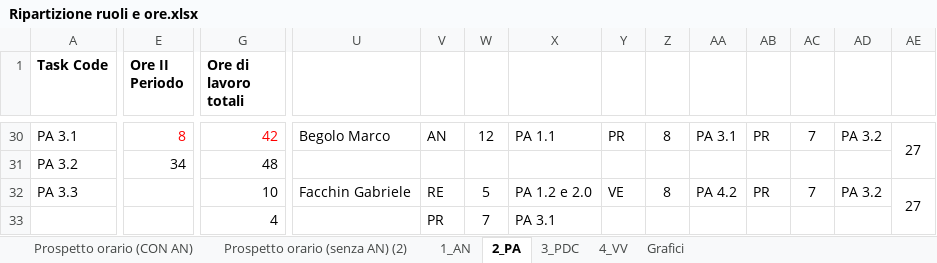
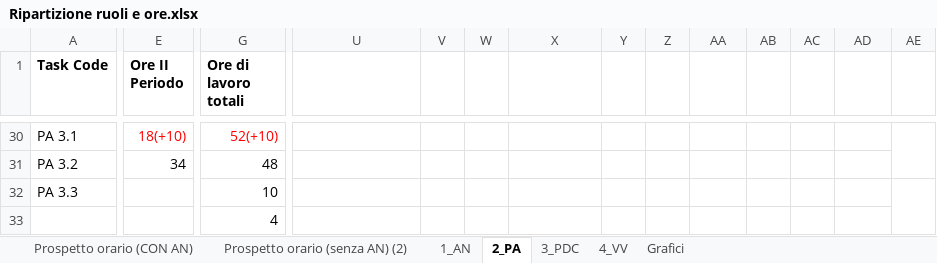
Before and after one commit to TeamCommitted/Team-Committed---Documenti, an Excel workbook: RQ/Esterni/Piano di Progetto/Ripartizione ruoli e ore.xlsx, sheet 2_PA, drawn as a sheet; only a part is shown, gaps mark what is left out; values as stored, in another font and other column widths than the file's, no borders; charts and pictures and conditional formats not drawn; the diff covers the shown part only; the diff names each change by its address in the sheet, - before the commit and + after, or states it on an @@ line.

```diff
--- a/RQ/Esterni/Piano di Progetto/Ripartizione ruoli e ore.xlsx (sheet 2_PA)
+++ b/RQ/Esterni/Piano di Progetto/Ripartizione ruoli e ore.xlsx (sheet 2_PA)
-E30 (Ore II Periodo): 8
+E30 (Ore II Periodo): 18(+10)
-G30 (Ore di lavoro totali): 42
+G30 (Ore di lavoro totali): 52(+10)
-U30: Begolo Marco
+U30: (empty)
-V30: AN
+V30: (empty)
-W30: 12
+W30: (empty)
-X30: PA 1.1
+X30: (empty)
-Y30: PR
+Y30: (empty)
-Z30: 8
+Z30: (empty)
-AA30: PA 3.1
+AA30: (empty)
-AB30: PR
+AB30: (empty)
-AC30: 7
+AC30: (empty)
-AD30: PA 3.2
+AD30: (empty)
-AE30: 27
+AE30: (empty)
-U32: Facchin Gabriele
+U32: (empty)
-V32: RE
+V32: (empty)
-W32: 5
+W32: (empty)
-X32: PA 1.2 e 2.0
+X32: (empty)
-Y32: VE
+Y32: (empty)
-Z32: 8
+Z32: (empty)
-AA32: PA 4.2
+AA32: (empty)
-AB32: PR
+AB32: (empty)
-AC32: 7
+AC32: (empty)
-AD32: PA 3.2
+AD32: (empty)
-AE32: 27
+AE32: (empty)
-V33: PR
+V33: (empty)
-W33: 7
+W33: (empty)
-X33: PA 3.1
+X33: (empty)
```
Also changed, not shown: 1 added row, 7 removed rows, 101 edited cells and merged cells elsewhere in this sheet, sheet Grafici, formulas that keep their value, charts or pictures, 26 other files.
